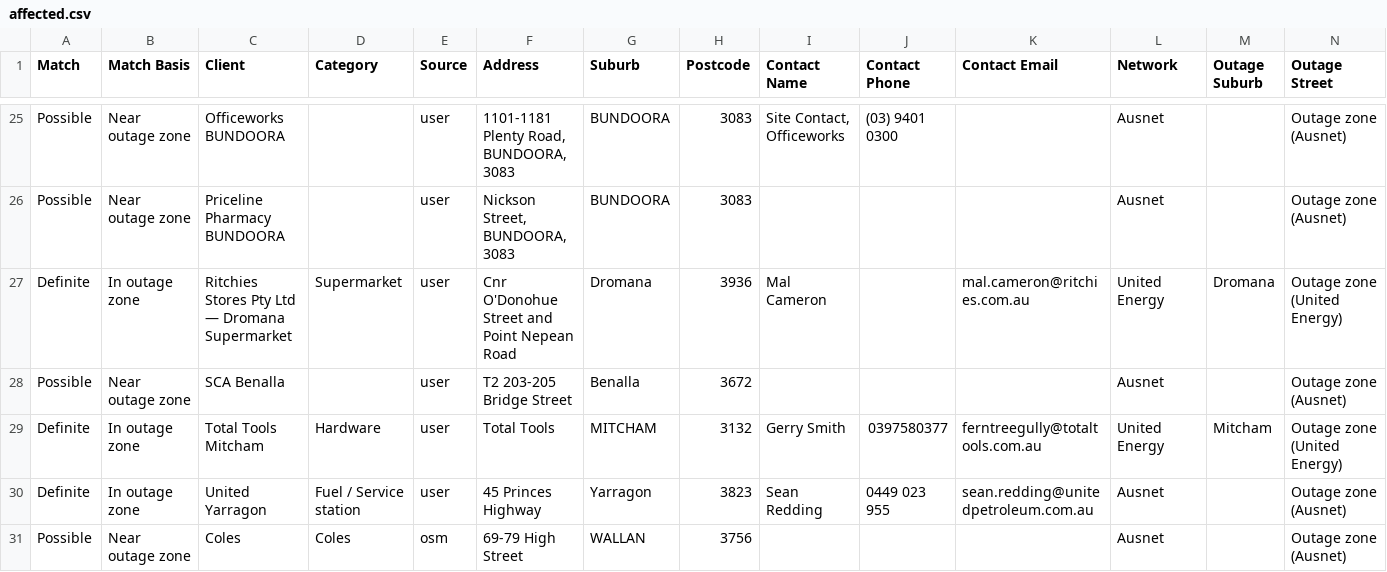
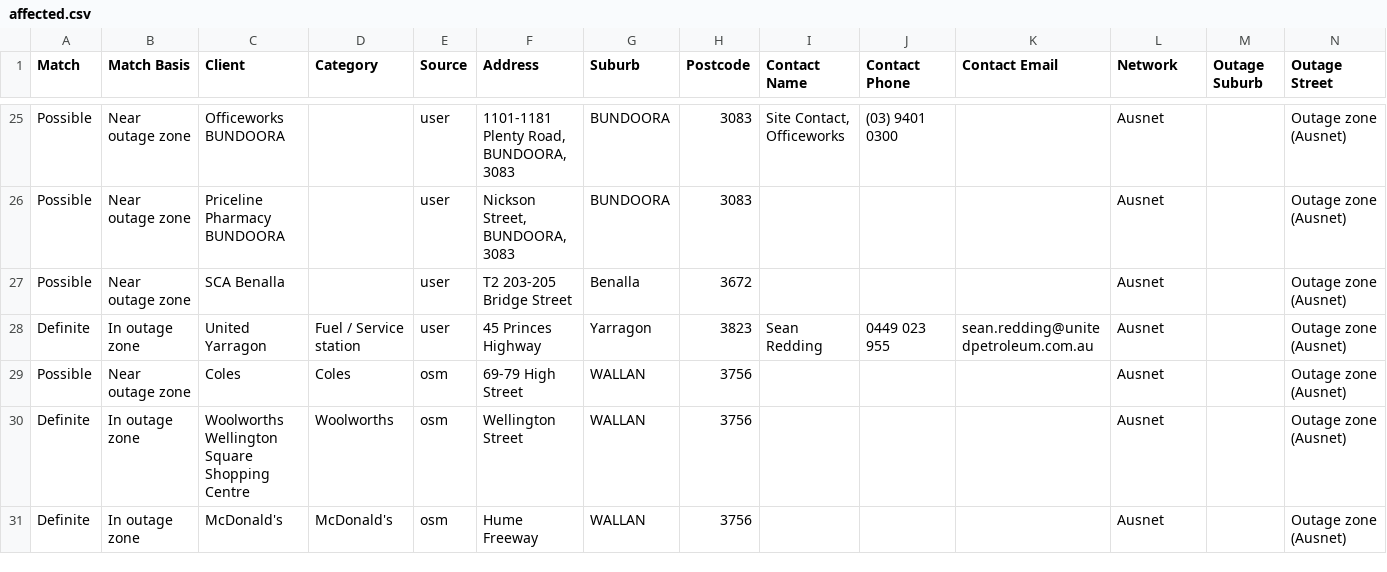
Before and after one commit to Nexus-Energy393/jemena-outages, a CSV file: docs/affected.csv, drawn as a sheet; only a part is shown, gaps mark what is left out; the shorter side is filled out with more unchanged rows; rows hold the shown columns only; the diff names each change by its address in the sheet, - before the commit and + after, or states it on an @@ line.

```diff
--- a/docs/affected.csv
+++ b/docs/affected.csv
-row 27: Definite | In outage zone | Ritchies Stores Pty Ltd — Dromana Supermarket | Supermarket | user | Cnr O'Donohue Street and Point Nepean Road | Dromana | 3936 | Mal Cameron |  | mal.cameron@ritchies.com.au | United Energy | Dromana | Outage zone (United Energy)
-row 29: Definite | In outage zone | Total Tools Mitcham | Hardware | user | Total Tools | MITCHAM | 3132 | Gerry Smith | 0397580377 | ferntreegully@totaltools.com.au | United Energy | Mitcham | Outage zone (United Energy)
```
Also changed, not shown: 4 other files.
